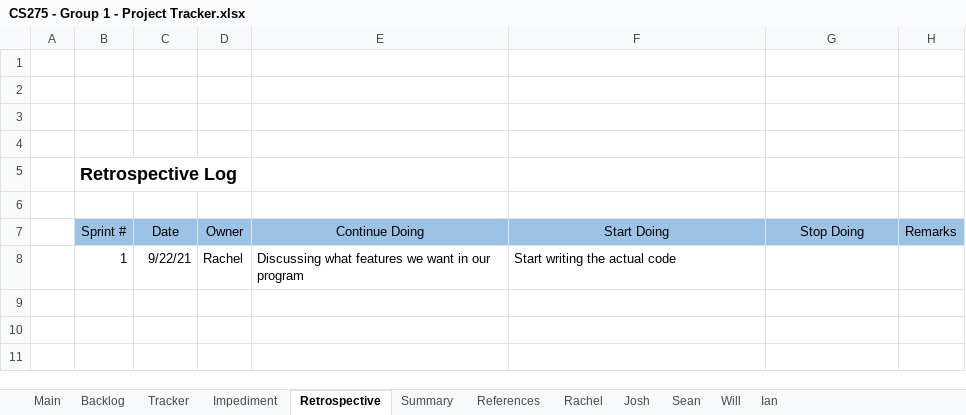
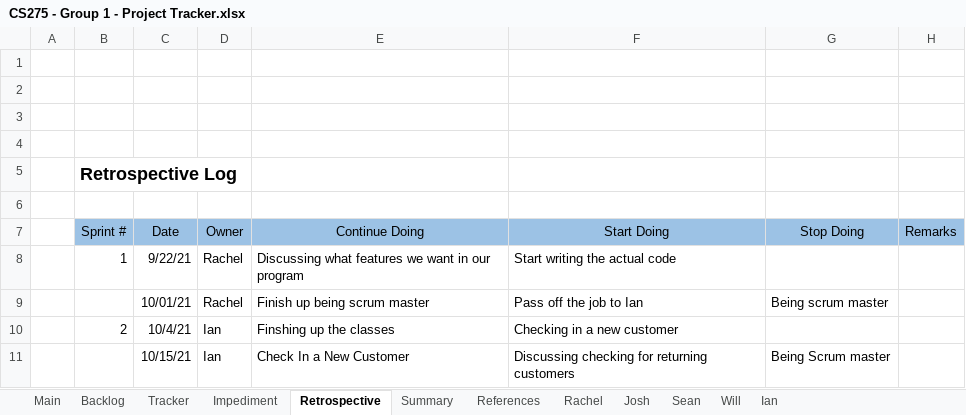
Before and after one commit to rgrossbauer/Parking-Garage, an Excel workbook: CS275 - Group 1 - Project Tracker.xlsx, sheet Retrospective, drawn as a sheet; values as stored, in another font and other column widths than the file's, no borders; charts and pictures not drawn; the diff names each change by its address in the sheet, - before the commit and + after, or states it on an @@ line.

```diff
--- a/CS275 - Group 1 - Project Tracker.xlsx (sheet Retrospective)
+++ b/CS275 - Group 1 - Project Tracker.xlsx (sheet Retrospective)
+row 9:  |  | 10/01/21 | Rachel | Finish up being scrum master | Pass off the job to Ian | Being scrum master
+row 10:  | 2 | 10/4/21 | Ian | Finshing up the classes | Checking in a new customer
+row 11:  |  | 10/15/21 | Ian | Check In a New Customer | Discussing checking for returning customers | Being Scrum master
```
Also changed, not shown: sheet Tracker, sheet Backlog, sheet Main, sheet Rachel, sheet Josh, sheet Sean, 2 more sheets, charts or pictures.
